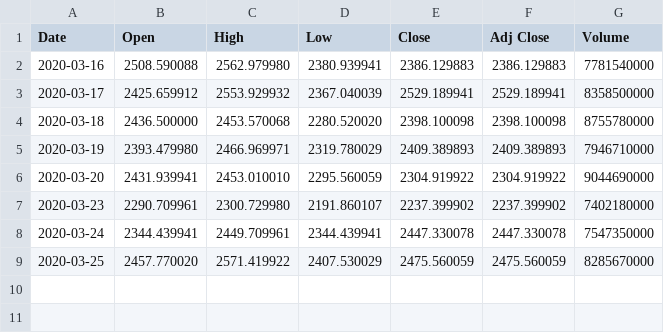
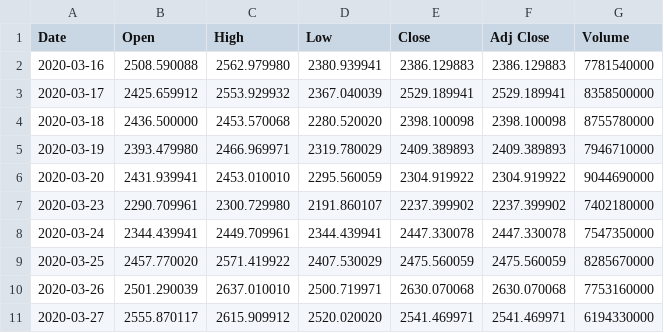
Before and after one commit to leseanbruneau/nodejs-batch-yfin-csv-to-json, a CSV file: data/sp500.csv, drawn as a sheet.

```diff
--- a/data/sp500.csv
+++ b/data/sp500.csv
@@ -9 +9,3 @@ Date,Open,High,Low,Close,Adj Close,Volume
 2020-03-25,2457.770020,2571.419922,2407.530029,2475.560059,2475.560059,8285670000
+2020-03-26,2501.290039,2637.010010,2500.719971,2630.070068,2630.070068,7753160000
+2020-03-27,2555.870117,2615.909912,2520.020020,2541.469971,2541.469971,6194330000
```
Also changed, not shown: data/dow.csv, data/nasdaq.csv, 2 other files.
